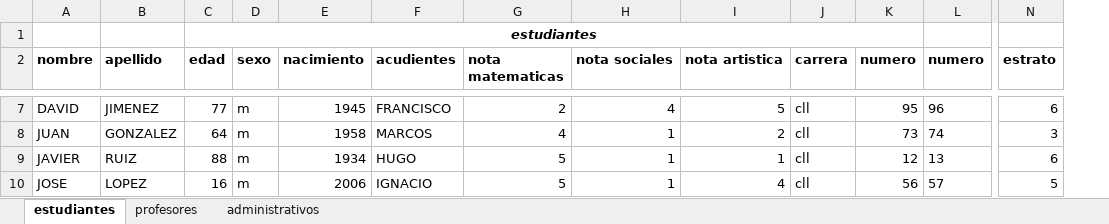
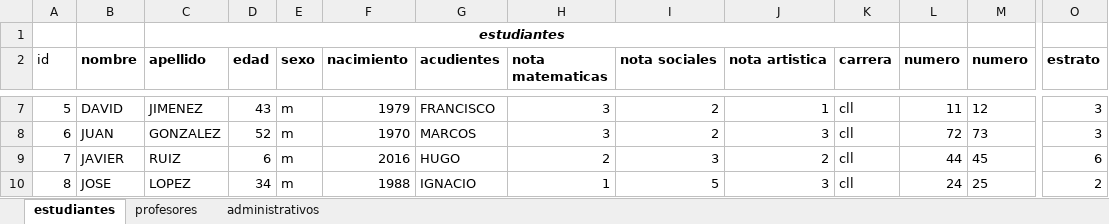
Before and after one commit to aristi1215/base-de-datos, an Excel workbook: base de datos.xlsx, sheet estudiantes, drawn as a sheet; only a part is shown, gaps mark what is left out; values as stored, in another font and other column widths than the file's, no borders; table styles not drawn; removed rows and columns are numbered as before the commit, all else as after; rows hold the shown columns only; the diff covers the shown part only; the diff names each change by its address in the sheet, - before the commit and + after, or states it on an @@ line.

```diff
--- a/base de datos.xlsx (sheet estudiantes)
+++ b/base de datos.xlsx (sheet estudiantes)
+column A (id), rows 7-10: 5 | 6 | 7 | 8
-row 1:  |  | estudiantes
+row 1:  |  | estudiantes
-D7 (edad): 77
+D7 (edad): 43
-F7 (nacimiento): 1945
+F7 (nacimiento): 1979
-H7 (nota matematicas): 2
+H7 (nota matematicas): 3
-I7 (nota sociales): 4
+I7 (nota sociales): 2
-J7 (nota artistica): 5
+J7 (nota artistica): 1
-L7 (numero): 95
+L7 (numero): 11
-M7 (numero): 96
+M7 (numero): 12
-O7 (estrato): 6
+O7 (estrato): 3
-D8 (edad): 64
+D8 (edad): 52
-F8 (nacimiento): 1958
+F8 (nacimiento): 1970
-H8 (nota matematicas): 4
+H8 (nota matematicas): 3
-I8 (nota sociales): 1
+I8 (nota sociales): 2
-J8 (nota artistica): 2
+J8 (nota artistica): 3
-L8 (numero): 73
+L8 (numero): 72
-M8 (numero): 74
+M8 (numero): 73
-D9 (edad): 88
+D9 (edad): 6
-F9 (nacimiento): 1934
+F9 (nacimiento): 2016
-H9 (nota matematicas): 5
+H9 (nota matematicas): 2
-I9 (nota sociales): 1
+I9 (nota sociales): 3
-J9 (nota artistica): 1
+J9 (nota artistica): 2
-L9 (numero): 12
+L9 (numero): 44
-M9 (numero): 13
+M9 (numero): 45
-D10 (edad): 16
+D10 (edad): 34
-F10 (nacimiento): 2006
+F10 (nacimiento): 1988
-H10 (nota matematicas): 5
+H10 (nota matematicas): 1
-I10 (nota sociales): 1
+I10 (nota sociales): 5
-J10 (nota artistica): 4
+J10 (nota artistica): 3
-L10 (numero): 56
+L10 (numero): 24
-M10 (numero): 57
+M10 (numero): 25
-O10 (estrato): 5
+O10 (estrato): 2
```
Also changed, not shown: 689 edited cells elsewhere in this sheet, sheet administrativos, sheet profesores.
